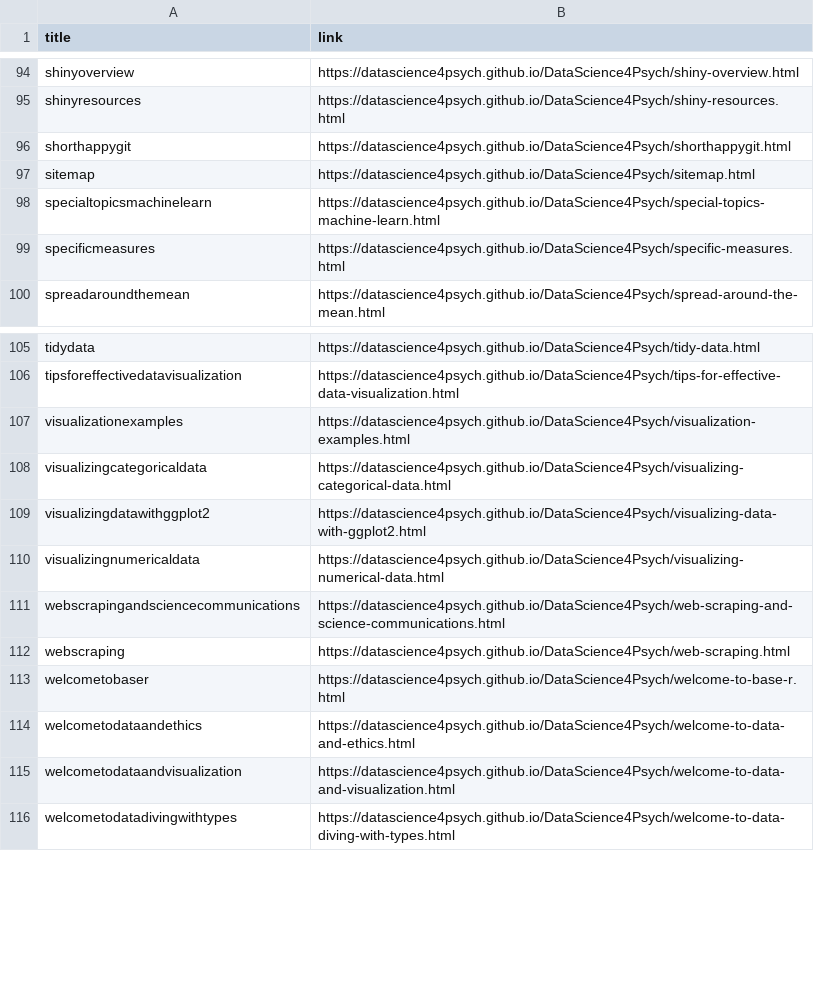
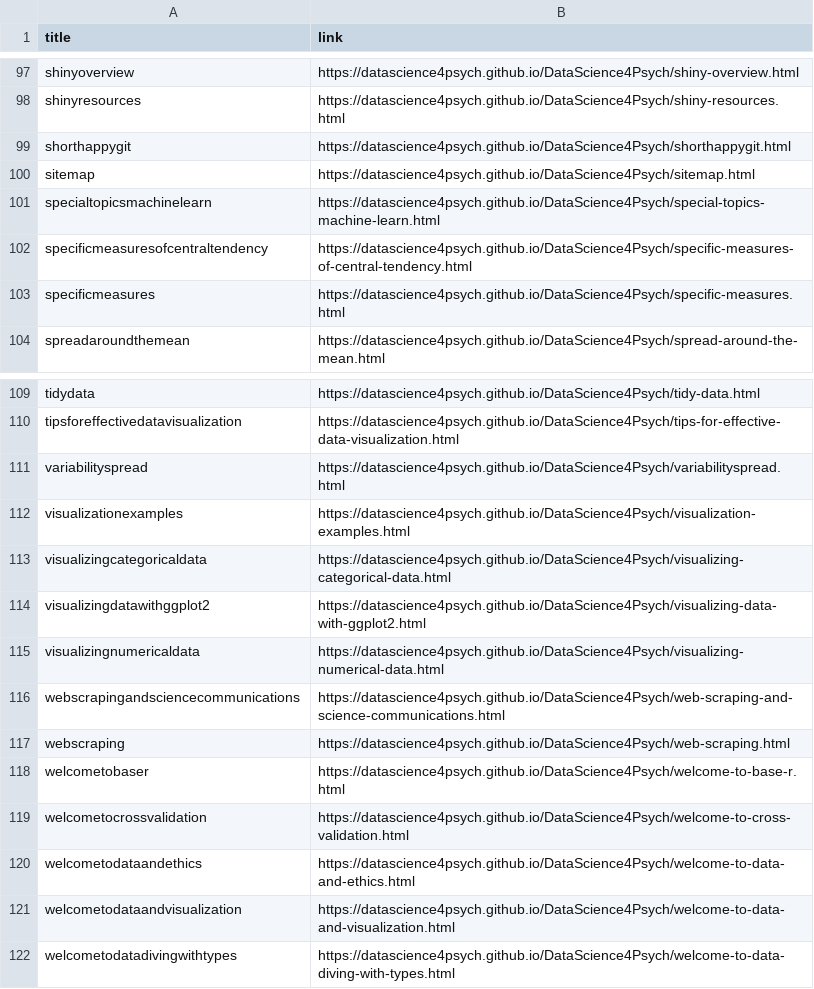
Before and after one commit to DataScience4Psych/DataScience4Psych, a CSV file: data/ds4p_urls.csv, drawn as a sheet; only a part is shown, gaps mark what is left out; the diff covers the shown part only; the diff names each change by its address in the sheet, - before the commit and + after, or states it on an @@ line.

```diff
--- a/data/ds4p_urls.csv
+++ b/data/ds4p_urls.csv
+row 102: specificmeasuresofcentraltendency | https://datascience4psych.github.io/DataScience4Psych/specific-measures-of-central-tendency.html
+row 111: variabilityspread | https://datascience4psych.github.io/DataScience4Psych/variabilityspread.html
+row 119: welcometocrossvalidation | https://datascience4psych.github.io/DataScience4Psych/welcome-to-cross-validation.html
```
Also changed, not shown: 9 added rows, 3 removed rows and 1 edited cell elsewhere in this file.
